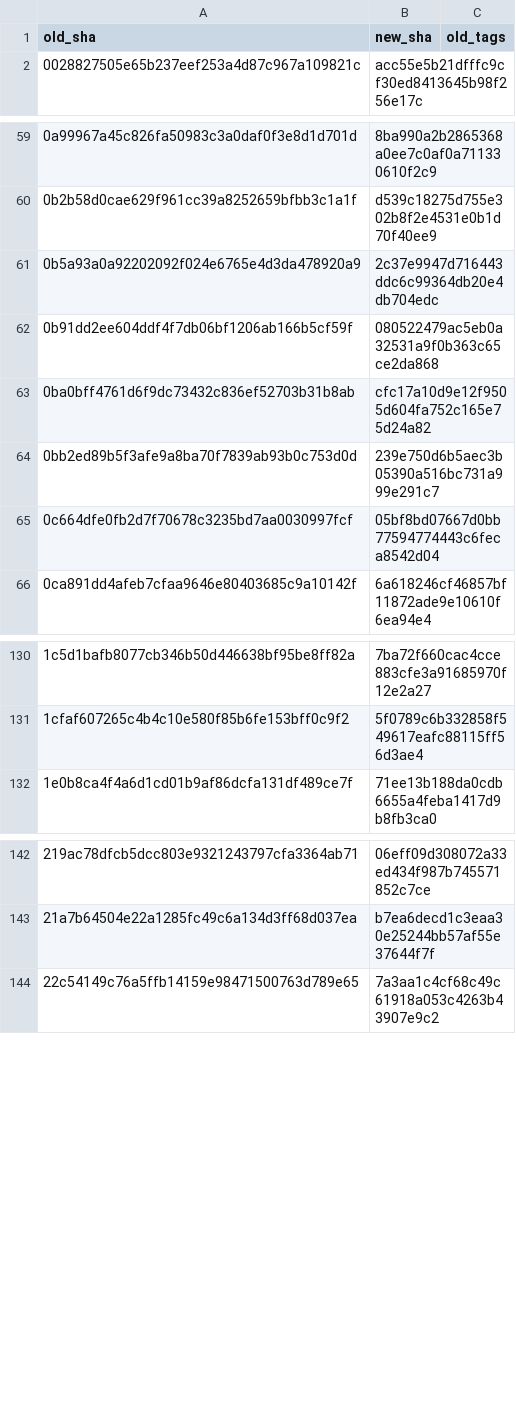
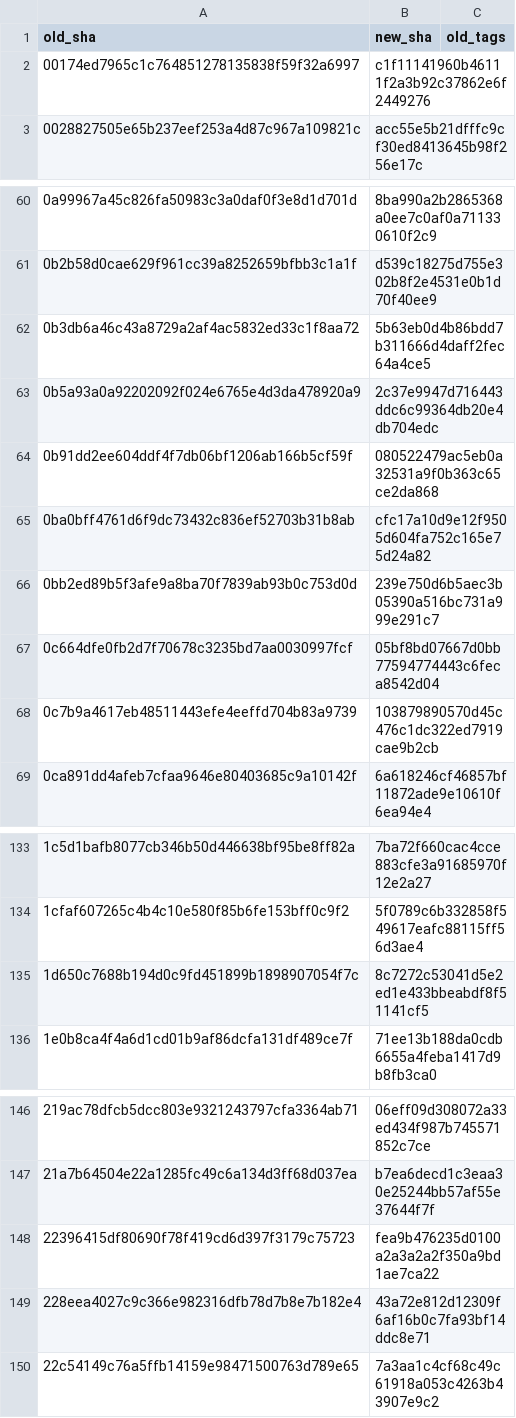
Before and after one commit to Kemetra-Labs/Retail-Tower-Erp, a TSV file: tools/history/crosswalk/pos.tsv, drawn as a sheet; only a part is shown, gaps mark what is left out; the diff covers the shown part only.

```diff
--- a/tools/history/crosswalk/pos.tsv
+++ b/tools/history/crosswalk/pos.tsv
@@ -1,2 +1,3 @@
 old_sha	new_sha	old_tags
+00174ed7965c1c764851278135838f59f32a6997	c1f11141960b46111f2a3b92c37862e6f2449276	
 0028827505e65b237eef253a4d87c967a109821c	acc55e5b21dfffc9cf30ed8413645b98f256e17c	
@@ -60,2 +61,3 @@ old_sha	new_sha	old_tags
 0b2b58d0cae629f961cc39a8252659bfbb3c1a1f	d539c18275d755e302b8f2e4531e0b1d70f40ee9	
+0b3db6a46c43a8729a2af4ac5832ed33c1f8aa72	5b63eb0d4b86bdd7b311666d4daff2fec64a4ce5	
 0b5a93a0a92202092f024e6765e4d3da478920a9	2c37e9947d716443ddc6c99364db20e4db704edc	
@@ -65,2 +67,3 @@ old_sha	new_sha	old_tags
 0c664dfe0fb2d7f70678c3235bd7aa0030997fcf	05bf8bd07667d0bb77594774443c6feca8542d04	
+0c7b9a4617eb48511443efe4eeffd704b83a9739	103879890570d45c476c1dc322ed7919cae9b2cb	
 0ca891dd4afeb7cfaa9646e80403685c9a10142f	6a618246cf46857bf11872ade9e10610f6ea94e4	
@@ -131,2 +134,3 @@ old_sha	new_sha	old_tags
 1cfaf607265c4b4c10e580f85b6fe153bff0c9f2	5f0789c6b332858f549617eafc88115ff56d3ae4	
+1d650c7688b194d0c9fd451899b1898907054f7c	8c7272c53041d5e2ed1e433bbeabdf8f51141cf5	
 1e0b8ca4f4a6d1cd01b9af86dcfa131df489ce7f	71ee13b188da0cdb6655a4feba1417d9b8fb3ca0	
@@ -143,2 +147,4 @@ old_sha	new_sha	old_tags
 21a7b64504e22a1285fc49c6a134d3ff68d037ea	b7ea6decd1c3eaa30e25244bb57af55e37644f7f	
+22396415df80690f78f419cd6d397f3179c75723	fea9b476235d0100a2a3a2a2f350a9bd1ae7ca22	
+228eea4027c9c366e982316dfb78d7b8e7b182e4	43a72e812d12309f6af16b0c7fa93bf14ddc8e71	
 22c54149c76a5ffb14159e98471500763d789e65	7a3aa1c4cf68c49c61918a053c4263b43907e9c2	
```
Also changed, not shown: 4 added rows elsewhere in this file, tools/history/crosswalk/admin-console.tsv, tools/history/crosswalk/backend-core.tsv, 2 other files.
